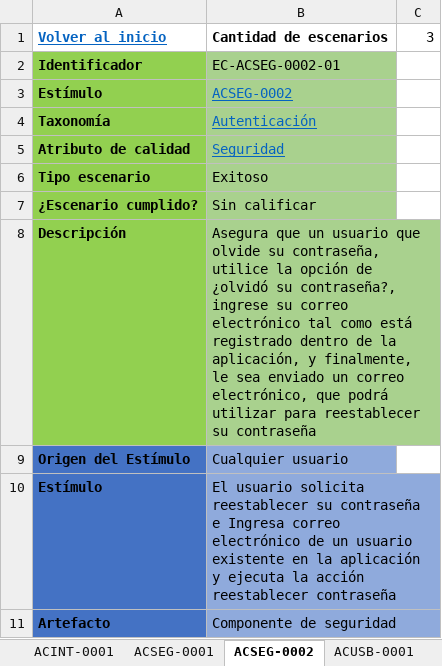
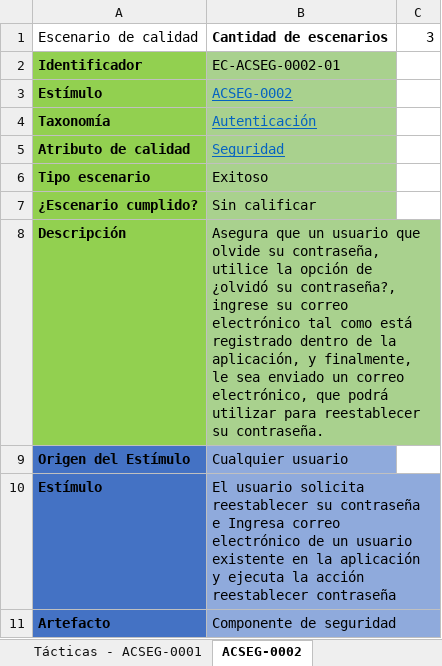
Before and after one commit to Uconnect-Rugrats/UconnectDocumentation, an Excel workbook: Parcial - IS II/Escenarios de calidad.xlsx, sheet ACSEG-0002, drawn as a sheet; only a part is shown; values as stored, in another font and other column widths than the file's, no borders; the diff names each change by its address in the sheet, - before the commit and + after, or states it on an @@ line.

```diff
--- a/Parcial - IS II/Escenarios de calidad.xlsx (sheet ACSEG-0002)
+++ b/Parcial - IS II/Escenarios de calidad.xlsx (sheet ACSEG-0002)
+sheet tab: Tácticas - ACSEG-0001
-A1: Volver al inicio
+A1: Escenario de calidad
@@ A1 bold: on → off, underline: on → off, text colour: #0563C1 → black @@
-B8: …reestablecer su contraseña
+B8: …reestablecer su contraseña.
```
Also changed, not shown: sheet ACDIS-0001, sheet Escenarios de calidad, sheet ACSEG-0001, sheet ACUSB-0001, sheet ACACC-0001, sheet ACCPS-0001, other sheet tabs, Parcial - IS II/Atributos de calidad - Uconnect.xlsx, Parcial - IS II/Fun.Crit - Rest.Neg - Rest.Tec.xlsx.
